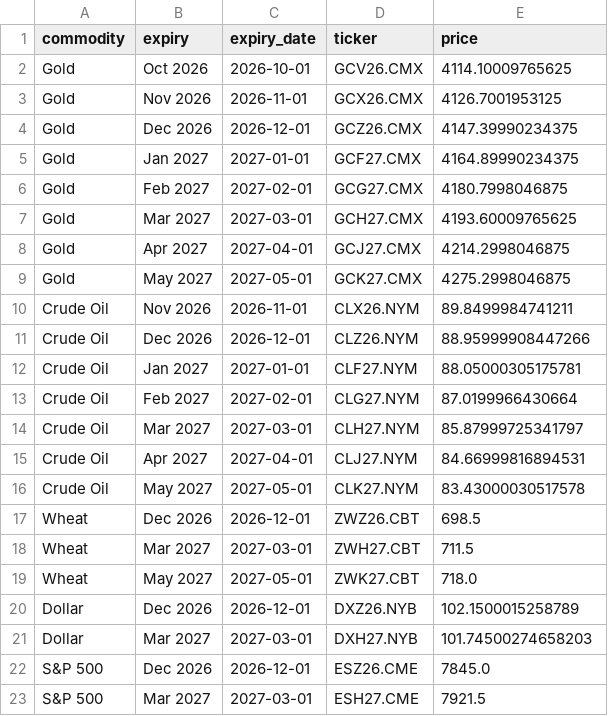
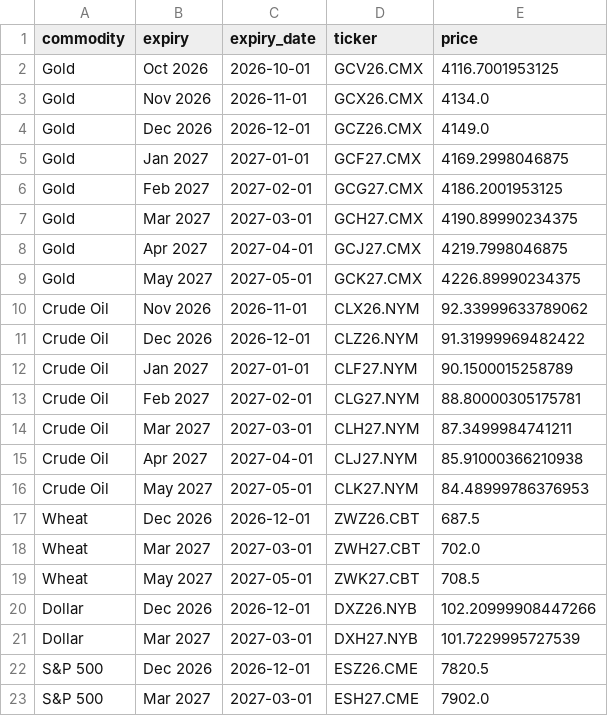
Before and after one commit to FredericBANDEIRA/Cross-Asset-Market-Regime-Monitor, a CSV file: data/futures_term_structure.csv, drawn as a sheet.

```diff
--- a/data/futures_term_structure.csv
+++ b/data/futures_term_structure.csv
@@ -1,23 +1,23 @@
 commodity,expiry,expiry_date,ticker,price
-Gold,Oct 2026,2026-10-01,GCV26.CMX,4114.10009765625
-Gold,Nov 2026,2026-11-01,GCX26.CMX,4126.7001953125
-Gold,Dec 2026,2026-12-01,GCZ26.CMX,4147.39990234375
-Gold,Jan 2027,2027-01-01,GCF27.CMX,4164.89990234375
-Gold,Feb 2027,2027-02-01,GCG27.CMX,4180.7998046875
-Gold,Mar 2027,2027-03-01,GCH27.CMX,4193.60009765625
-Gold,Apr 2027,2027-04-01,GCJ27.CMX,4214.2998046875
-Gold,May 2027,2027-05-01,GCK27.CMX,4275.2998046875
-Crude Oil,Nov 2026,2026-11-01,CLX26.NYM,89.8499984741211
-Crude Oil,Dec 2026,2026-12-01,CLZ26.NYM,88.95999908447266
-Crude Oil,Jan 2027,2027-01-01,CLF27.NYM,88.05000305175781
-Crude Oil,Feb 2027,2027-02-01,CLG27.NYM,87.0199966430664
-Crude Oil,Mar 2027,2027-03-01,CLH27.NYM,85.87999725341797
-Crude Oil,Apr 2027,2027-04-01,CLJ27.NYM,84.66999816894531
-Crude Oil,May 2027,2027-05-01,CLK27.NYM,83.43000030517578
-Wheat,Dec 2026,2026-12-01,ZWZ26.CBT,698.5
-Wheat,Mar 2027,2027-03-01,ZWH27.CBT,711.5
-Wheat,May 2027,2027-05-01,ZWK27.CBT,718.0
-Dollar,Dec 2026,2026-12-01,DXZ26.NYB,102.1500015258789
-Dollar,Mar 2027,2027-03-01,DXH27.NYB,101.74500274658203
-S&P 500,Dec 2026,2026-12-01,ESZ26.CME,7845.0
-S&P 500,Mar 2027,2027-03-01,ESH27.CME,7921.5
+Gold,Oct 2026,2026-10-01,GCV26.CMX,4116.7001953125
+Gold,Nov 2026,2026-11-01,GCX26.CMX,4134.0
+Gold,Dec 2026,2026-12-01,GCZ26.CMX,4149.0
+Gold,Jan 2027,2027-01-01,GCF27.CMX,4169.2998046875
+Gold,Feb 2027,2027-02-01,GCG27.CMX,4186.2001953125
+Gold,Mar 2027,2027-03-01,GCH27.CMX,4190.89990234375
+Gold,Apr 2027,2027-04-01,GCJ27.CMX,4219.7998046875
+Gold,May 2027,2027-05-01,GCK27.CMX,4226.89990234375
+Crude Oil,Nov 2026,2026-11-01,CLX26.NYM,92.33999633789062
+Crude Oil,Dec 2026,2026-12-01,CLZ26.NYM,91.31999969482422
+Crude Oil,Jan 2027,2027-01-01,CLF27.NYM,90.1500015258789
+Crude Oil,Feb 2027,2027-02-01,CLG27.NYM,88.80000305175781
+Crude Oil,Mar 2027,2027-03-01,CLH27.NYM,87.3499984741211
+Crude Oil,Apr 2027,2027-04-01,CLJ27.NYM,85.91000366210938
+Crude Oil,May 2027,2027-05-01,CLK27.NYM,84.48999786376953
+Wheat,Dec 2026,2026-12-01,ZWZ26.CBT,687.5
+Wheat,Mar 2027,2027-03-01,ZWH27.CBT,702.0
+Wheat,May 2027,2027-05-01,ZWK27.CBT,708.5
+Dollar,Dec 2026,2026-12-01,DXZ26.NYB,102.20999908447266
+Dollar,Mar 2027,2027-03-01,DXH27.NYB,101.7229995727539
+S&P 500,Dec 2026,2026-12-01,ESZ26.CME,7820.5
+S&P 500,Mar 2027,2027-03-01,ESH27.CME,7902.0
```
Also changed, not shown: 9 other files.
